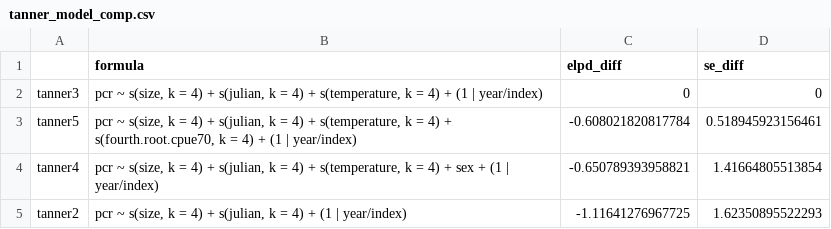
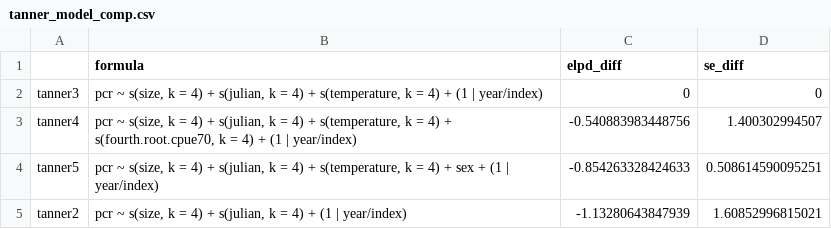
Before and after one commit to AFSC-Shellfish-Assessment-Program/BCS_2014-2017, a CSV file: output/tanner_model_comp.csv, drawn as a sheet.

Commit message:
Cleaning up tanner modeling script

```diff
--- a/output/tanner_model_comp.csv
+++ b/output/tanner_model_comp.csv
@@ -2,4 +2,4 @@
 "tanner3","pcr ~ s(size, k = 4) + s(julian, k = 4) + s(temperature, k = 4) + (1 | year/index)",0,0
-"tanner5","pcr ~ s(size, k = 4) + s(julian, k = 4) + s(temperature, k = 4) + s(fourth.root.cpue70, k = 4) + (1 | year/index)",-0.608021820817784,0.518945923156461
-"tanner4","pcr ~ s(size, k = 4) + s(julian, k = 4) + s(temperature, k = 4) + sex + (1 | year/index)",-0.650789393958821,1.41664805513854
-"tanner2","pcr ~ s(size, k = 4) + s(julian, k = 4) + (1 | year/index)",-1.11641276967725,1.62350895522293
+"tanner4","pcr ~ s(size, k = 4) + s(julian, k = 4) + s(temperature, k = 4) + s(fourth.root.cpue70, k = 4) + (1 | year/index)",-0.540883983448756,1.400302994507
+"tanner5","pcr ~ s(size, k = 4) + s(julian, k = 4) + s(temperature, k = 4) + sex + (1 | year/index)",-0.854263328424633,0.508614590095251
+"tanner2","pcr ~ s(size, k = 4) + s(julian, k = 4) + (1 | year/index)",-1.13280643847939,1.60852996815021
```
Also changed, not shown: 13 other files.
